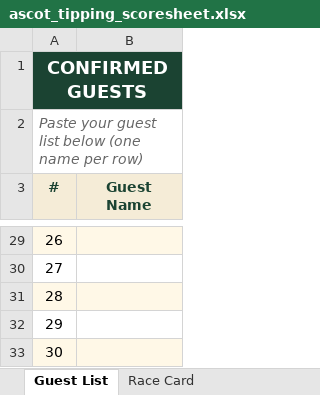
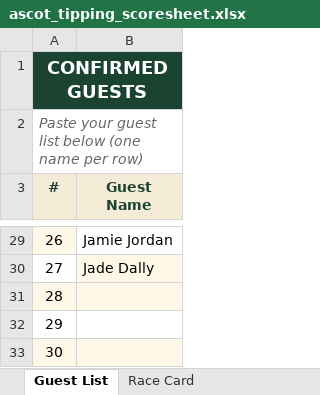
Before and after one commit to amyekore/ascot-tipping, an Excel workbook: ascot_tipping_scoresheet.xlsx, sheet Guest List, drawn as a sheet; only a part is shown, gaps mark what is left out; values as stored, in another font and other column widths than the file's, no borders; the diff covers the shown part only; the diff names each change by its address in the sheet, - before the commit and + after, or states it on an @@ line.

```diff
--- a/ascot_tipping_scoresheet.xlsx (sheet Guest List)
+++ b/ascot_tipping_scoresheet.xlsx (sheet Guest List)
-B29 (Guest Name): (empty)
+B29 (Guest Name): Jamie Jordan
-B29 fill: #FFF8E7
+B29 fill: none
-B30 (Guest Name): (empty)
+B30 (Guest Name): Jade Dally
-B30 fill: none
+B30 fill: #FFF8E7
```
Also changed, not shown: 25 edited cells and cell formats elsewhere in this sheet, sheet Picks & Scores, sheet Race Results, sheet Race Card, formulas that keep their value, 2 other files.
